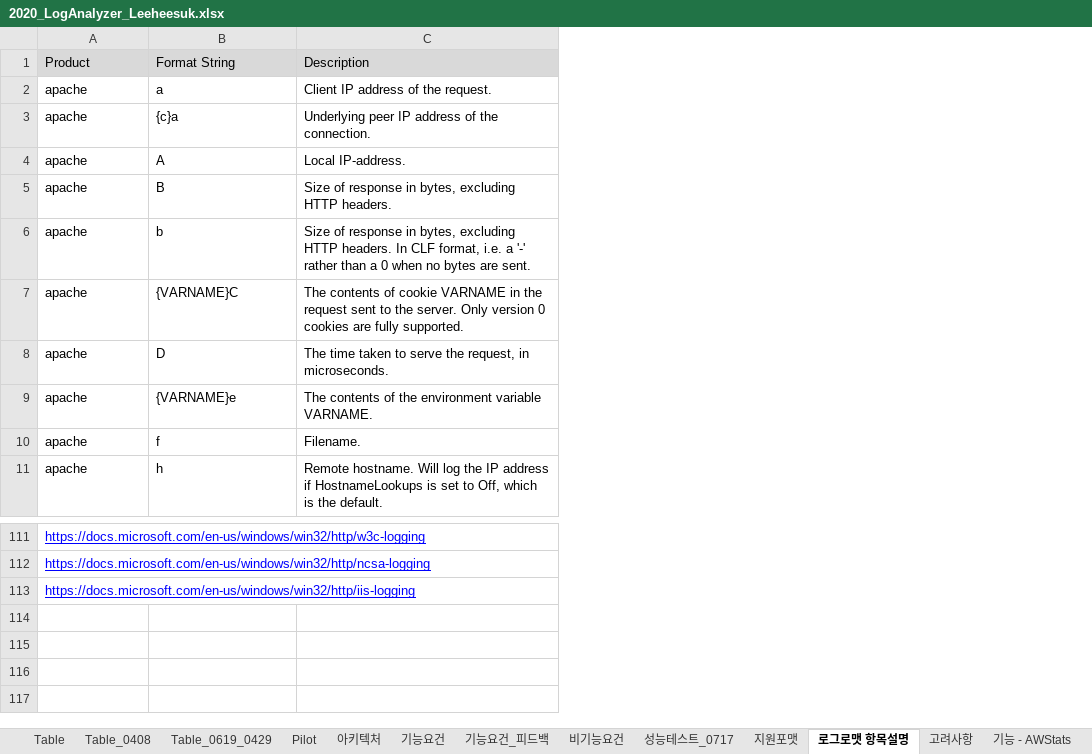
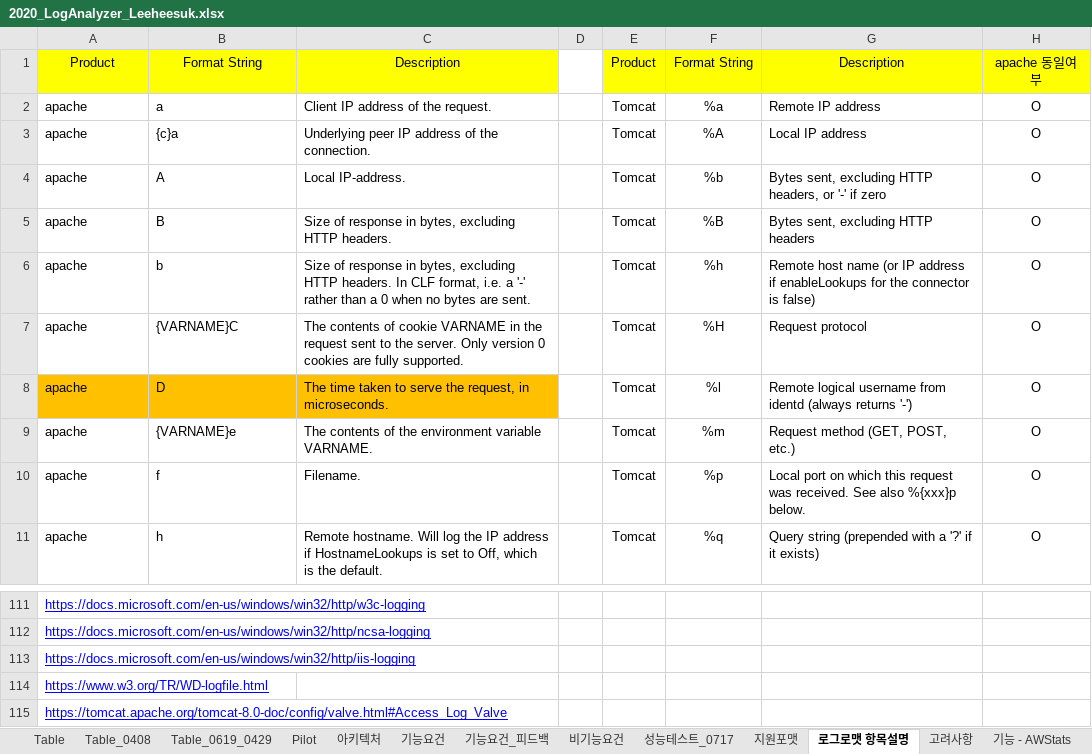
Before and after one commit to kimyd79/elao_codex, an Excel workbook: 2020_LogAnalyzer_Leeheesuk.xlsx, sheet 로그로맷 항목설명, drawn as a sheet; only a part is shown, gaps mark what is left out; values as stored, in another font and other column widths than the file's, no borders; the diff names each change by its address in the sheet, - before the commit and + after, or states it on an @@ line.

```diff
--- a/2020_LogAnalyzer_Leeheesuk.xlsx (sheet 로그로맷 항목설명)
+++ b/2020_LogAnalyzer_Leeheesuk.xlsx (sheet 로그로맷 항목설명)
+column D, empty
+column E, rows 1-11: Product | Tomcat | Tomcat | Tomcat | Tomcat | Tomcat | Tomcat | Tomcat | Tomcat | Tomcat | Tomcat
+column F, rows 1-11: Format String | %a | %A | %b | %B | %h | %H | %l | %m | %p | %q
+column G, rows 1-11: Description | Remote IP address | Local IP address | Bytes sent, excluding HTTP headers, or '-' if zero | Bytes sent, excluding HTTP headers | Remote host name (or IP address if enableLookups for the connector is false) | Request protocol | Remote logical username from identd (always returns '-') | Request method (GET, POST, etc.) | Local port on which this request was received. See also %{xxx}p below. | Query string (prepended with a '?' if it exists)
+column H, rows 1-11: apache 동일여부 | O | O | O | O | O | O | O | O | O | O
@@ A1:C1 fill: #D9D9D9 → #FFFF00, alignment: left → center @@
-A8:C8 fill: none
+A8:C8 fill: #FFC000
+row 114: https://www.w3.org/TR/WD-logfile.html
+row 115: https://tomcat.apache.org/tomcat-8.0-doc/config/valve.html#Access_Log_Valve
```
Also changed, not shown: sheet 지원포맷, sheet 기능요건_피드백, 2 other files.
